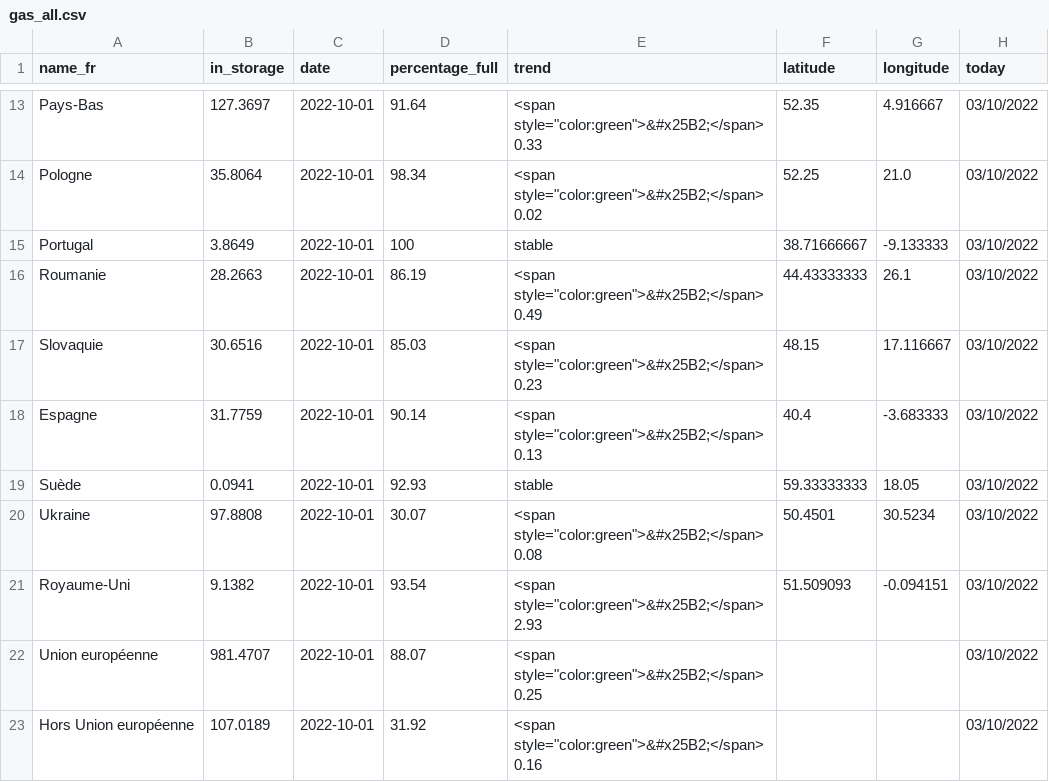
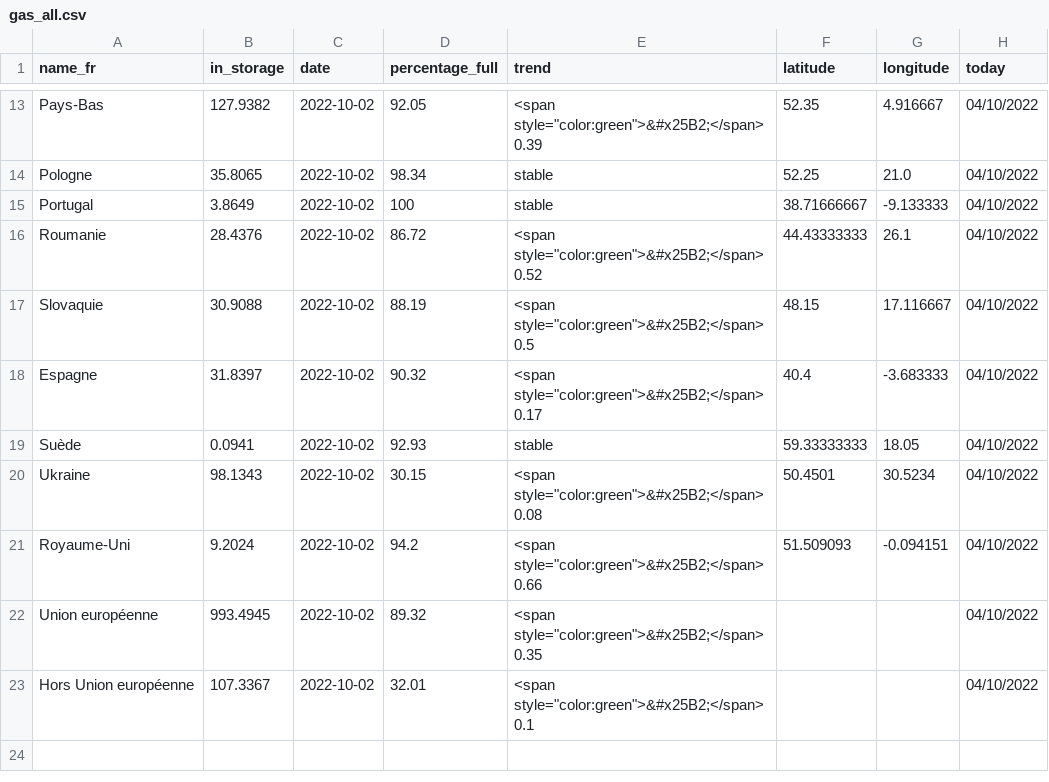
Before and after one commit to amcaw/gas_europe, a CSV file: gas_all.csv, drawn as a sheet; only a part is shown, gaps mark what is left out; the diff covers the shown part only; the diff names each change by its address in the sheet, - before the commit and + after, or states it on an @@ line.

```diff
--- a/gas_all.csv
+++ b/gas_all.csv
-B13 (in_storage): 127.3697
+B13 (in_storage): 127.9382
-C13:C23 (date): 2022-10-01
+C13:C23 (date): 2022-10-02
-D13 (percentage_full): 91.64
+D13 (percentage_full): 92.05
-E13 (trend): <span style="color:green">&#x25B2;</span> 0.33
+E13 (trend): <span style="color:green">&#x25B2;</span> 0.39
-H13:H23 (today): 03/10/2022
+H13:H23 (today): 04/10/2022
-B14 (in_storage): 35.8064
+B14 (in_storage): 35.8065
-E14 (trend): <span style="color:green">&#x25B2;</span> 0.02
+E14 (trend): stable
-B16 (in_storage): 28.2663
+B16 (in_storage): 28.4376
-D16 (percentage_full): 86.19
+D16 (percentage_full): 86.72
-E16 (trend): <span style="color:green">&#x25B2;</span> 0.49
+E16 (trend): <span style="color:green">&#x25B2;</span> 0.52
-B17 (in_storage): 30.6516
+B17 (in_storage): 30.9088
-D17 (percentage_full): 85.03
+D17 (percentage_full): 88.19
-E17 (trend): <span style="color:green">&#x25B2;</span> 0.23
+E17 (trend): <span style="color:green">&#x25B2;</span> 0.5
-B18 (in_storage): 31.7759
+B18 (in_storage): 31.8397
-D18 (percentage_full): 90.14
+D18 (percentage_full): 90.32
-E18 (trend): <span style="color:green">&#x25B2;</span> 0.13
+E18 (trend): <span style="color:green">&#x25B2;</span> 0.17
-B20 (in_storage): 97.8808
+B20 (in_storage): 98.1343
-D20 (percentage_full): 30.07
+D20 (percentage_full): 30.15
-B21 (in_storage): 9.1382
+B21 (in_storage): 9.2024
-D21 (percentage_full): 93.54
+D21 (percentage_full): 94.2
-E21 (trend): <span style="color:green">&#x25B2;</span> 2.93
+E21 (trend): <span style="color:green">&#x25B2;</span> 0.66
-B22 (in_storage): 981.4707
+B22 (in_storage): 993.4945
-D22 (percentage_full): 88.07
+D22 (percentage_full): 89.32
-E22 (trend): <span style="color:green">&#x25B2;</span> 0.25
+E22 (trend): <span style="color:green">&#x25B2;</span> 0.35
-B23 (in_storage): 107.0189
+B23 (in_storage): 107.3367
-D23 (percentage_full): 31.92
+D23 (percentage_full): 32.01
-E23 (trend): <span style="color:green">&#x25B2;</span> 0.16
+E23 (trend): <span style="color:green">&#x25B2;</span> 0.1
```
Also changed, not shown: 52 edited cells elsewhere in this file, gas_be.csv.
